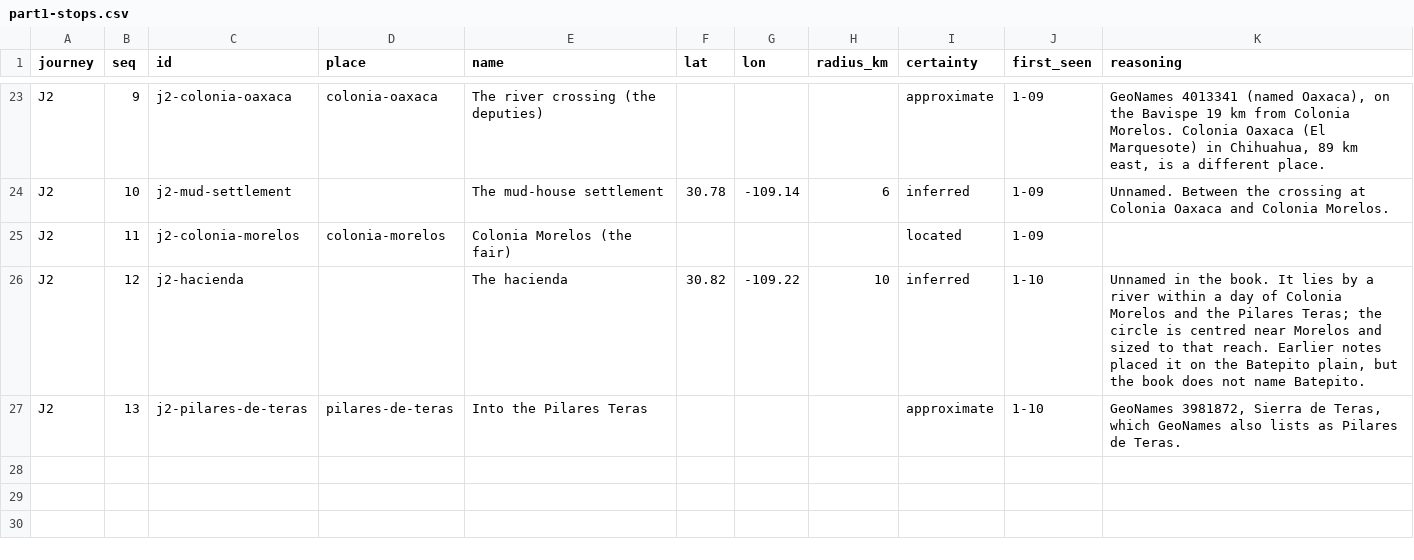
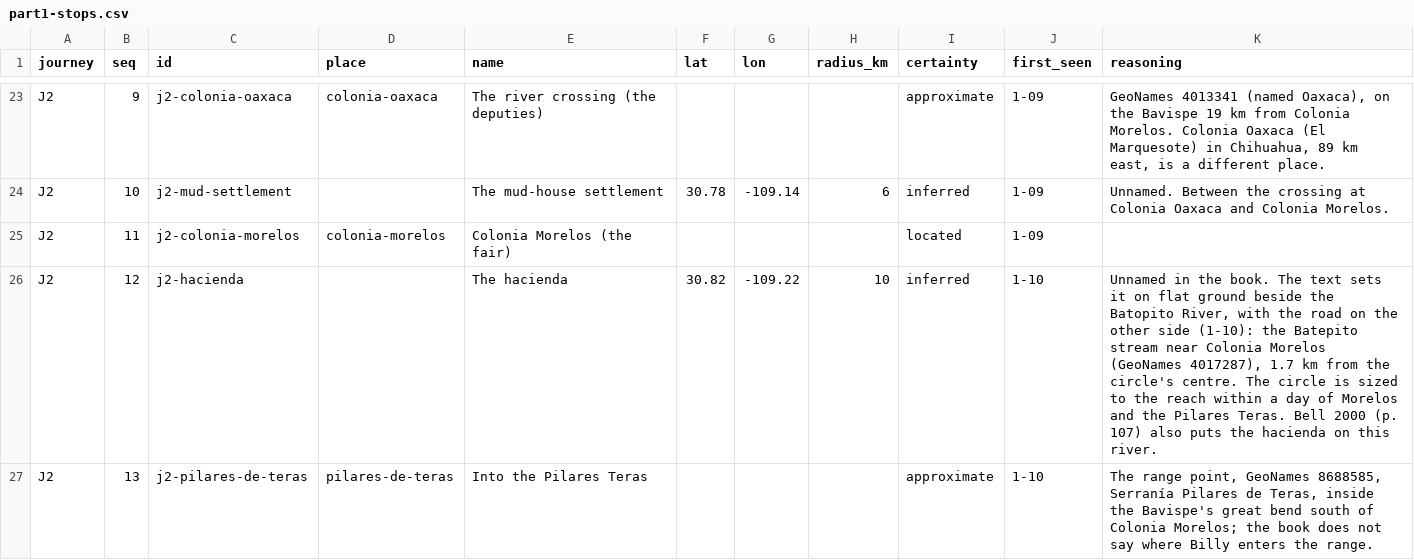
Before and after one commit to JBurkinshaw/crossing-map, a CSV file: pipeline/seeds/part1-stops.csv, drawn as a sheet; only a part is shown, gaps mark what is left out.

```diff
--- a/pipeline/seeds/part1-stops.csv
+++ b/pipeline/seeds/part1-stops.csv
@@ -25,3 +25,3 @@ J2,10,j2-mud-settlement,,The mud-house settlement,30.78,-109.14,6,inferred,1-09,
 J2,11,j2-colonia-morelos,colonia-morelos,Colonia Morelos (the fair),,,,located,1-09,
-J2,12,j2-hacienda,,The hacienda,30.82,-109.22,10,inferred,1-10,"Unnamed in the book. It lies by a river within a day of Colonia Morelos and the Pilares Teras; the circle is centred near Morelos and sized to that reach. Earlier notes placed it on the Batepito plain, but the book does not name Batepito."
-J2,13,j2-pilares-de-teras,pilares-de-teras,Into the Pilares Teras,,,,approximate,1-10,"GeoNames 3981872, Sierra de Teras, which GeoNames also lists as Pilares de Teras."
+J2,12,j2-hacienda,,The hacienda,30.82,-109.22,10,inferred,1-10,"Unnamed in the book. The text sets it on flat ground beside the Batopito River, with the road on the other side (1-10): the Batepito stream near Colonia Morelos (GeoNames 4017287), 1.7 km from the circle's centre. The circle is sized to the reach within a day of Morelos and the Pilares Teras. Bell 2000 (p. 107) also puts the hacienda on this river."
+J2,13,j2-pilares-de-teras,pilares-de-teras,Into the Pilares Teras,,,,approximate,1-10,"The range point, GeoNames 8688585, Serranía Pilares de Teras, inside the Bavispe's great bend south of Colonia Morelos; the book does not say where Billy enters the range."
```
Also changed, not shown: pipeline/seeds/part1-place-overrides.csv, pipeline/seeds/part1.csv, 18 other files.
